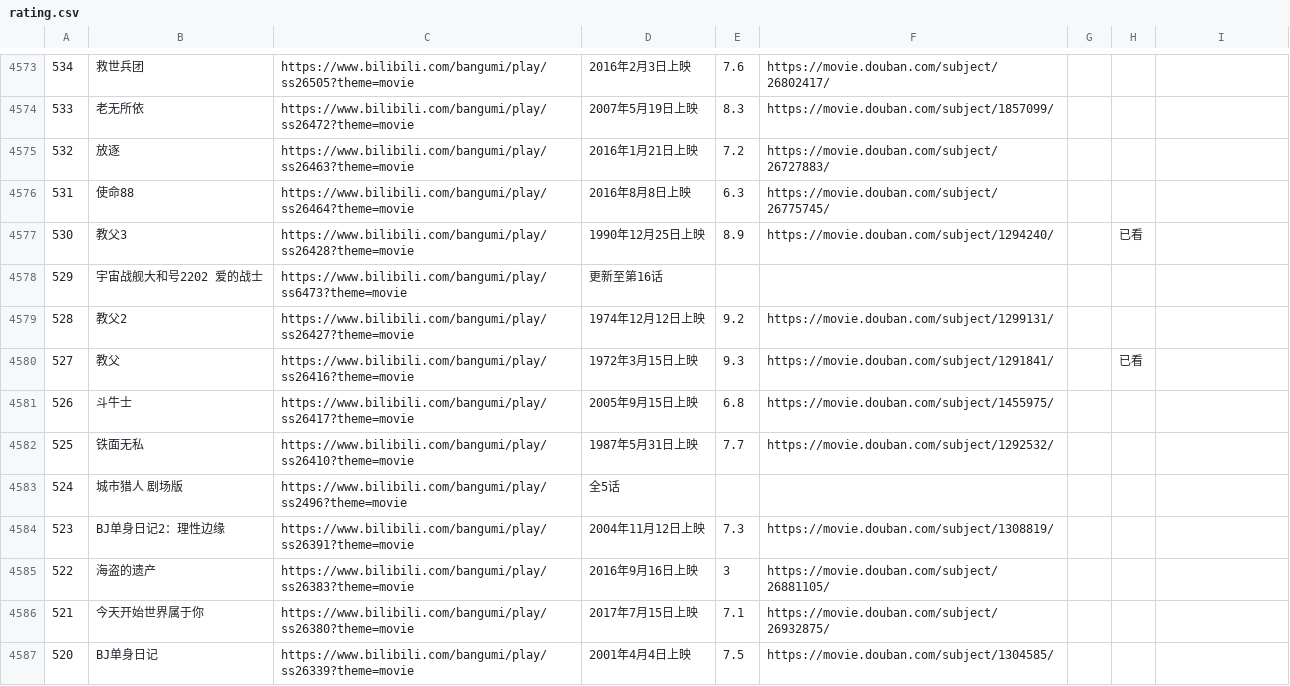
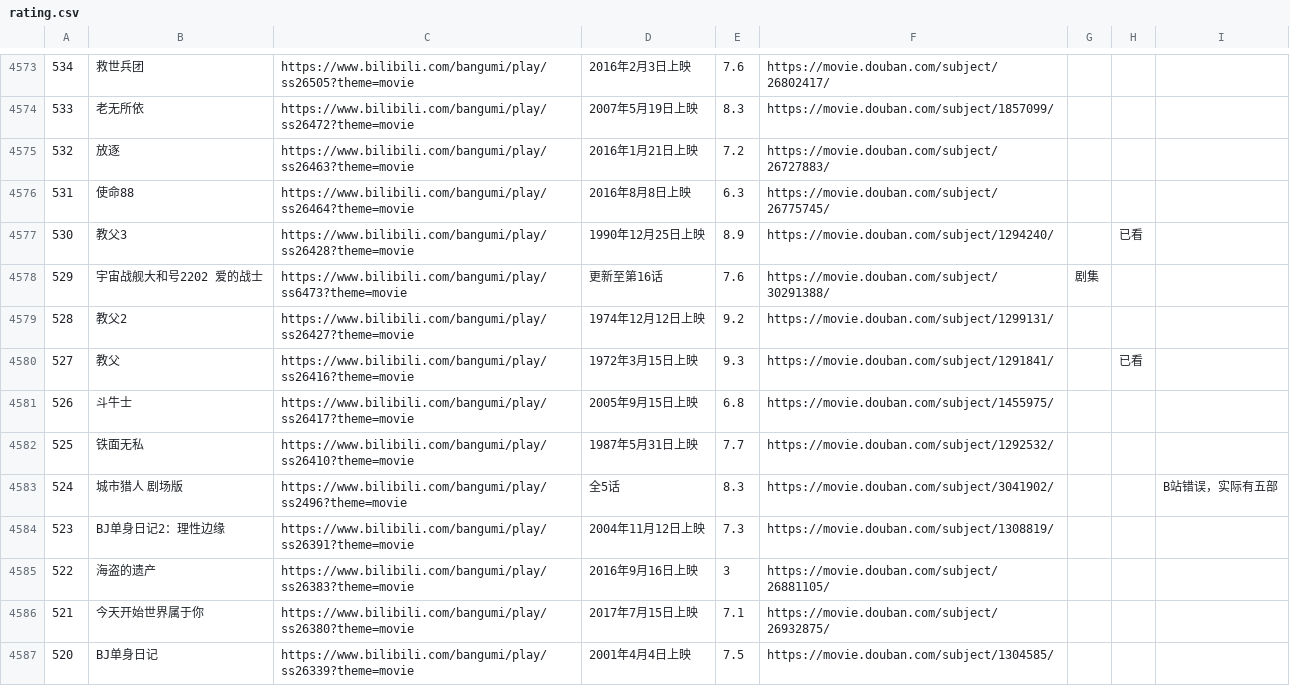
Before and after one commit to RuntimeErrorz/bili-douban-list, a CSV file: rating.csv, drawn as a sheet; only a part is shown, gaps mark what is left out; the diff covers the shown part only.

```diff
--- a/rating.csv
+++ b/rating.csv
@@ -4577,3 +4577,3 @@
 530,教父3,https://www.bilibili.com/bangumi/play/ss26428?theme=movie,1990年12月25日上映,8.9,https://movie.douban.com/subject/1294240/,,已看,
-529,宇宙战舰大和号2202 爱的战士,https://www.bilibili.com/bangumi/play/ss6473?theme=movie,更新至第16话,,,,,
+529,宇宙战舰大和号2202 爱的战士,https://www.bilibili.com/bangumi/play/ss6473?theme=movie,更新至第16话,7.6,https://movie.douban.com/subject/30291388/,剧集,,
 528,教父2,https://www.bilibili.com/bangumi/play/ss26427?theme=movie,1974年12月12日上映,9.2,https://movie.douban.com/subject/1299131/,,,
@@ -4582,3 +4582,3 @@
 525,铁面无私,https://www.bilibili.com/bangumi/play/ss26410?theme=movie,1987年5月31日上映,7.7,https://movie.douban.com/subject/1292532/,,,
-524,城市猎人 剧场版,https://www.bilibili.com/bangumi/play/ss2496?theme=movie,全5话,,,,,
+524,城市猎人 剧场版,https://www.bilibili.com/bangumi/play/ss2496?theme=movie,全5话,8.3,https://movie.douban.com/subject/3041902/,,,B站错误，实际有五部
 523,BJ单身日记2：理性边缘,https://www.bilibili.com/bangumi/play/ss26391?theme=movie,2004年11月12日上映,7.3,https://movie.douban.com/subject/1308819/,,,
```
Also changed, not shown: 150 edited cells elsewhere in this file.
